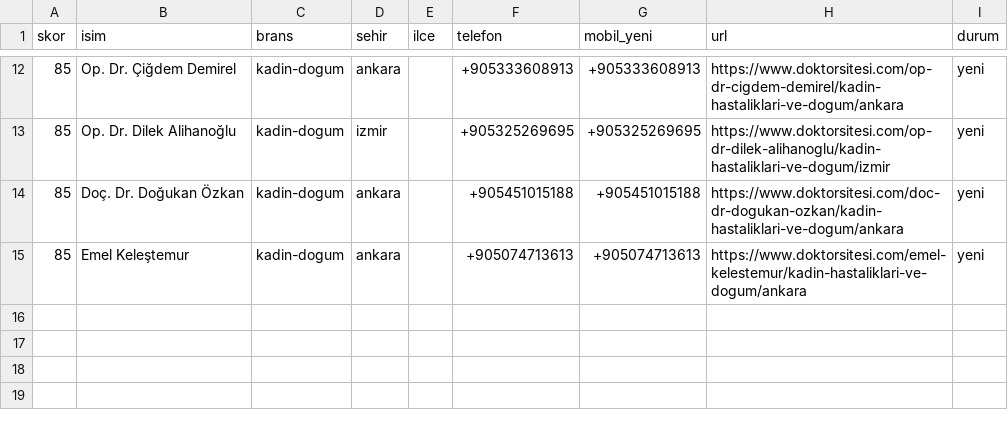
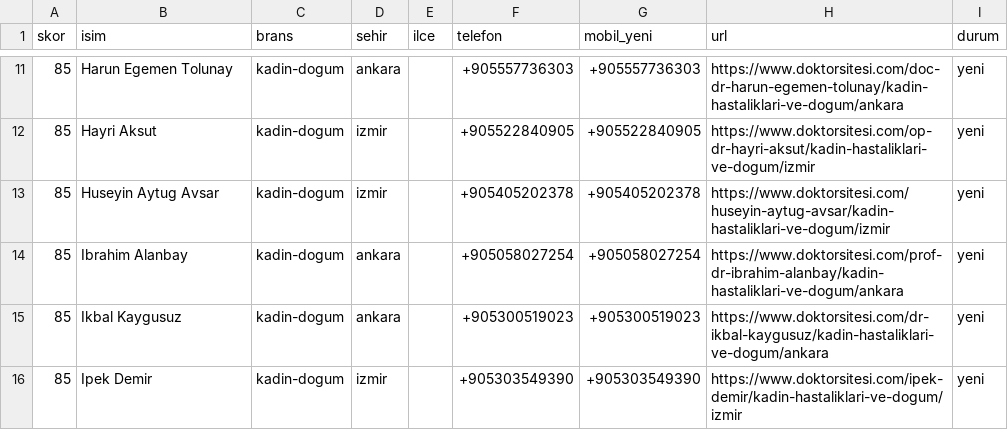
Before and after one commit to dreamturkiye/notya-ai, a CSV file: docs/growth/tr-whatsapp-next-batch.csv, drawn as a sheet; only a part is shown, gaps mark what is left out; the diff covers the shown part only.

```diff
--- a/docs/growth/tr-whatsapp-next-batch.csv
+++ b/docs/growth/tr-whatsapp-next-batch.csv
@@ -12,4 +11,6 @@ skor,isim,brans,sehir,ilce,telefon,mobil_yeni,url,durum
-85,Op. Dr. Çiğdem Demirel,kadin-dogum,ankara,,+905333608913,+905333608913,https://www.doktorsitesi.com/op-dr-cigdem-demirel/kadin-hastaliklari-ve-dogum/ankara,yeni
-85,Op. Dr. Dilek Alihanoğlu,kadin-dogum,izmir,,+905325269695,+905325269695,https://www.doktorsitesi.com/op-dr-dilek-alihanoglu/kadin-hastaliklari-ve-dogum/izmir,yeni
-85,Doç. Dr. Doğukan Özkan,kadin-dogum,ankara,,+905451015188,+905451015188,https://www.doktorsitesi.com/doc-dr-dogukan-ozkan/kadin-hastaliklari-ve-dogum/ankara,yeni
-85,Emel Keleştemur,kadin-dogum,ankara,,+905074713613,+905074713613,https://www.doktorsitesi.com/emel-kelestemur/kadin-hastaliklari-ve-dogum/ankara,yeni
+"85","Harun Egemen Tolunay","kadin-dogum","ankara","","+905557736303","+905557736303","https://www.doktorsitesi.com/doc-dr-harun-egemen-tolunay/kadin-hastaliklari-ve-dogum/ankara","yeni"
+"85","Hayri Aksut","kadin-dogum","izmir","","+905522840905","+905522840905","https://www.doktorsitesi.com/op-dr-hayri-aksut/kadin-hastaliklari-ve-dogum/izmir","yeni"
+"85","Huseyin Aytug Avsar","kadin-dogum","izmir","","+905405202378","+905405202378","https://www.doktorsitesi.com/huseyin-aytug-avsar/kadin-hastaliklari-ve-dogum/izmir","yeni"
+"85","Ibrahim Alanbay","kadin-dogum","ankara","","+905058027254","+905058027254","https://www.doktorsitesi.com/prof-dr-ibrahim-alanbay/kadin-hastaliklari-ve-dogum/ankara","yeni"
+"85","Ikbal Kaygusuz","kadin-dogum","ankara","","+905300519023","+905300519023","https://www.doktorsitesi.com/dr-ikbal-kaygusuz/kadin-hastaliklari-ve-dogum/ankara","yeni"
+"85","Ipek Demir","kadin-dogum","izmir","","+905303549390","+905303549390","https://www.doktorsitesi.com/ipek-demir/kadin-hastaliklari-ve-dogum/izmir","yeni"
```
Also changed, not shown: 4 added rows, 5 removed rows and 20 edited cells elsewhere in this file, docs/growth/tr-gsm-enrich-hits.csv, docs/growth/tr-outreach-ledger.csv, 5 other files.
